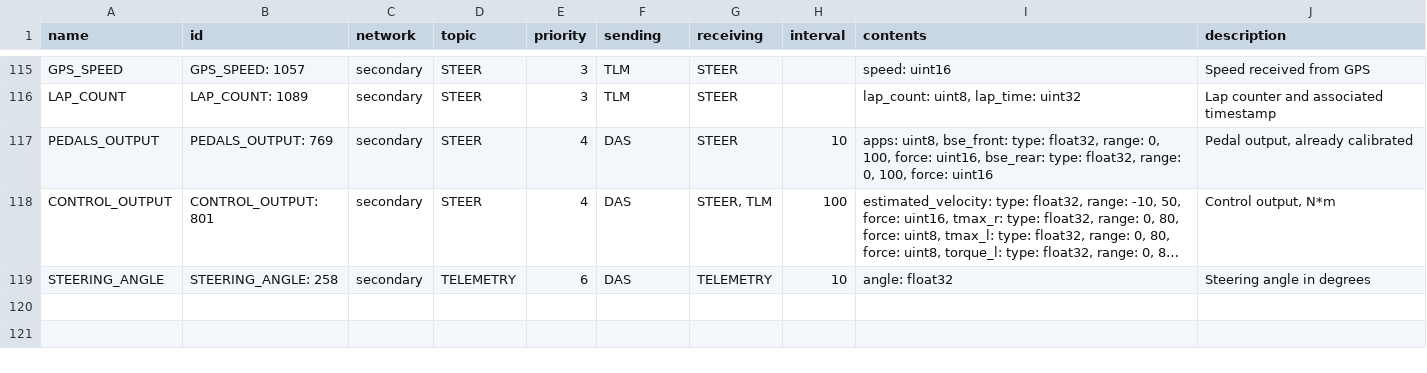
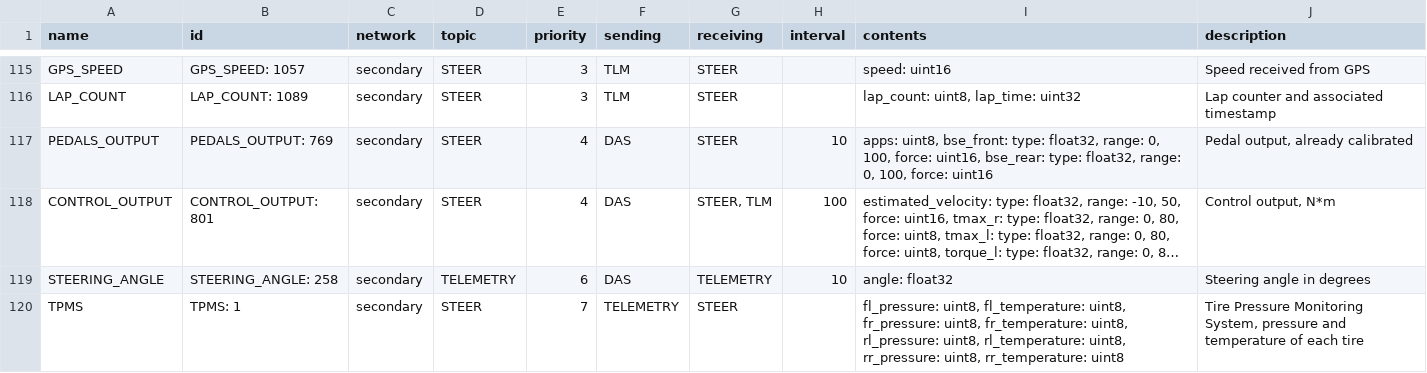
Before and after one commit to eagletrt/can, a CSV file: csv/networks.csv, drawn as a sheet; only a part is shown, gaps mark what is left out; long unchanged cells end in …; the diff names each change by its address in the sheet, - before the commit and + after, or states it on an @@ line.

```diff
--- a/csv/networks.csv
+++ b/csv/networks.csv
+row 120: TPMS | TPMS: 1 | secondary | STEER | 7 | TELEMETRY | STEER |  | fl_pressure: uint8, fl_temperature: uint8, fr_pressure: uint8, fr_temperature: uint8, rl_pressure: uint8, rl_temperature: uint8, rr_pressure: uint8, rr_temperature: uint8 | Tire Pressure Monitoring System, pressure and temperature of each tire
```
Also changed, not shown: 16 other files.
